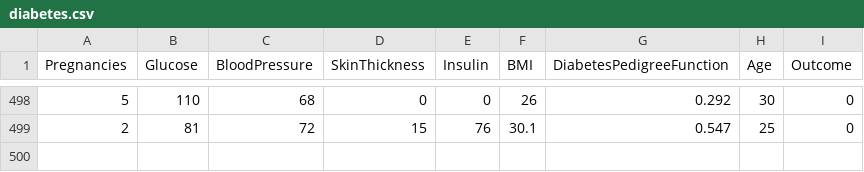
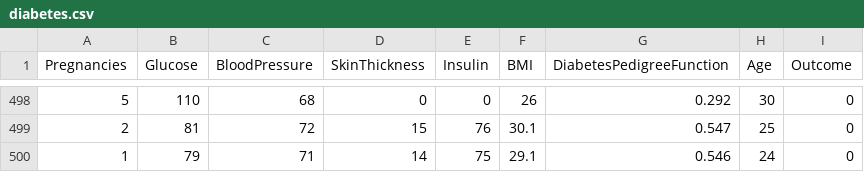
Before and after one commit to Sh123-max/mlops-agp, a CSV file: diabetes.csv, drawn as a sheet; only a part is shown, gaps mark what is left out.

Commit message:
Update diabetes.csv

```diff
--- a/diabetes.csv
+++ b/diabetes.csv
@@ -499 +499,2 @@ Pregnancies,Glucose,BloodPressure,SkinThickness,Insulin,BMI,DiabetesPedigreeFunc
 2,81,72,15,76,30.1,0.547,25,0
+1,79,71,14,75,29.1,0.546,24,0
```
